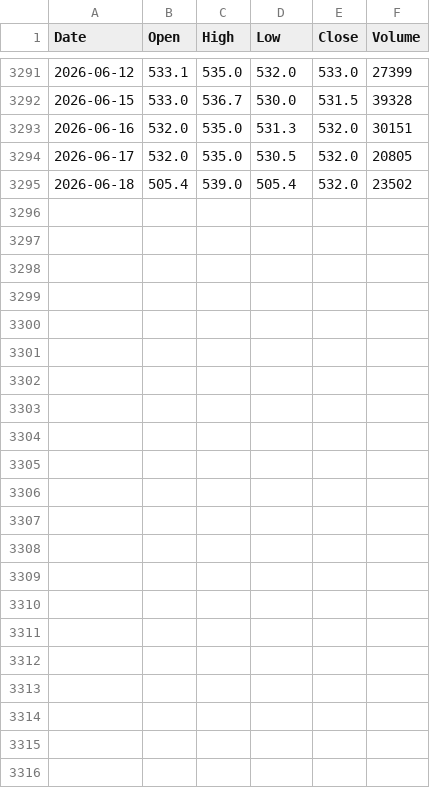
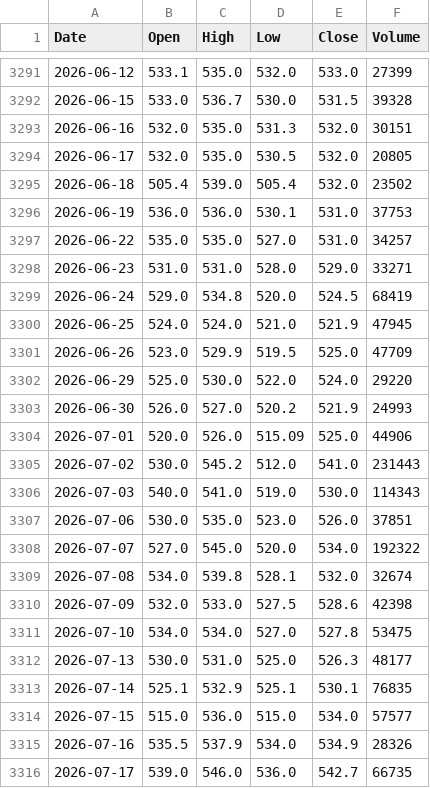
Before and after one commit to Yajju-Dangol/kitta, a CSV file: backend/app/static/NABIL_historical_data.csv, drawn as a sheet; only a part is shown, gaps mark what is left out.

```diff
--- a/backend/app/static/NABIL_historical_data.csv
+++ b/backend/app/static/NABIL_historical_data.csv
@@ -3295 +3295,22 @@ Date,Open,High,Low,Close,Volume
 2026-06-18,505.4,539.0,505.4,532.0,23502
+2026-06-19,536.0,536.0,530.1,531.0,37753
+2026-06-22,535.0,535.0,527.0,531.0,34257
+2026-06-23,531.0,531.0,528.0,529.0,33271
+2026-06-24,529.0,534.8,520.0,524.5,68419
+2026-06-25,524.0,524.0,521.0,521.9,47945
+2026-06-26,523.0,529.9,519.5,525.0,47709
+2026-06-29,525.0,530.0,522.0,524.0,29220
+2026-06-30,526.0,527.0,520.2,521.9,24993
+2026-07-01,520.0,526.0,515.09,525.0,44906
+2026-07-02,530.0,545.2,512.0,541.0,231443
+2026-07-03,540.0,541.0,519.0,530.0,114343
+2026-07-06,530.0,535.0,523.0,526.0,37851
+2026-07-07,527.0,545.0,520.0,534.0,192322
+2026-07-08,534.0,539.8,528.1,532.0,32674
+2026-07-09,532.0,533.0,527.5,528.6,42398
+2026-07-10,534.0,534.0,527.0,527.8,53475
+2026-07-13,530.0,531.0,525.0,526.3,48177
+2026-07-14,525.1,532.9,525.1,530.1,76835
+2026-07-15,515.0,536.0,515.0,534.0,57577
+2026-07-16,535.5,537.9,534.0,534.9,28326
+2026-07-17,539.0,546.0,536.0,542.7,66735
```
Also changed, not shown: 11 other files.
